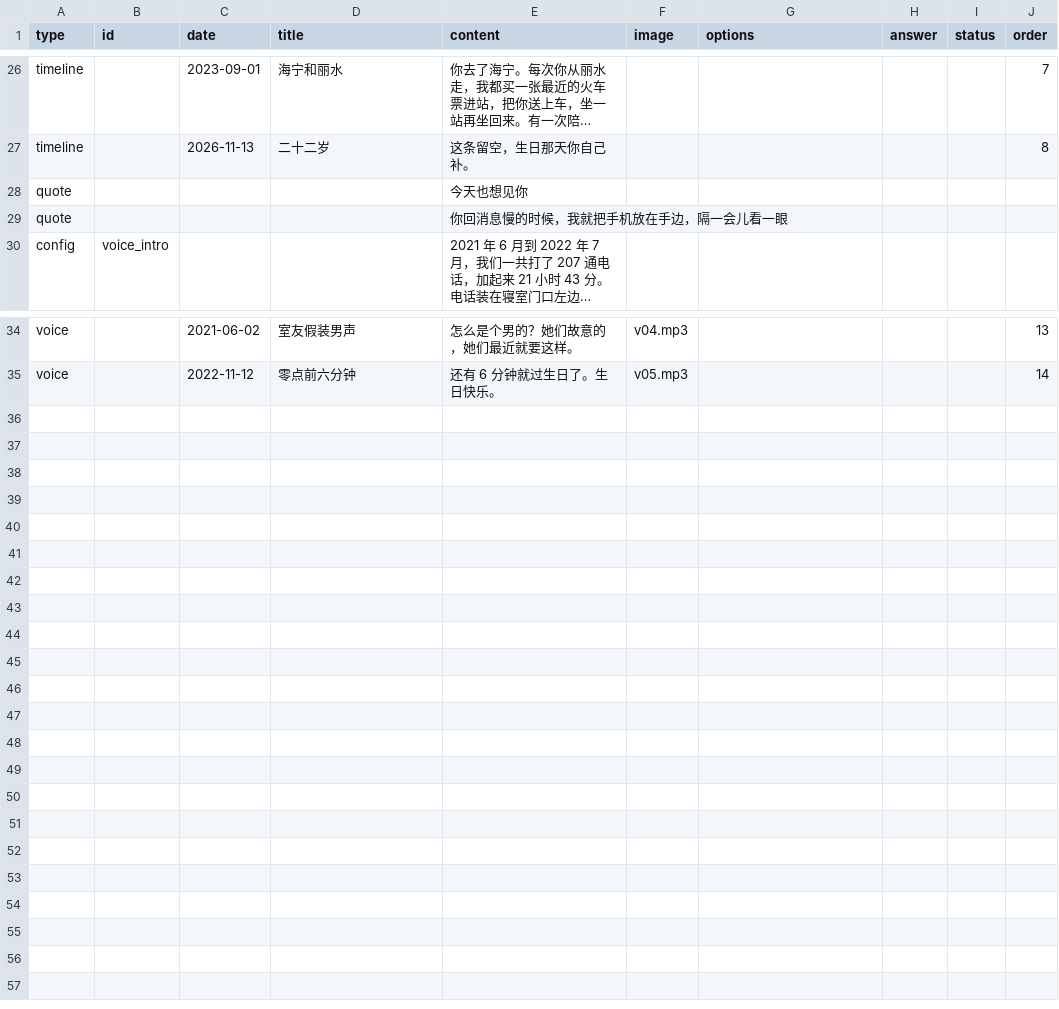
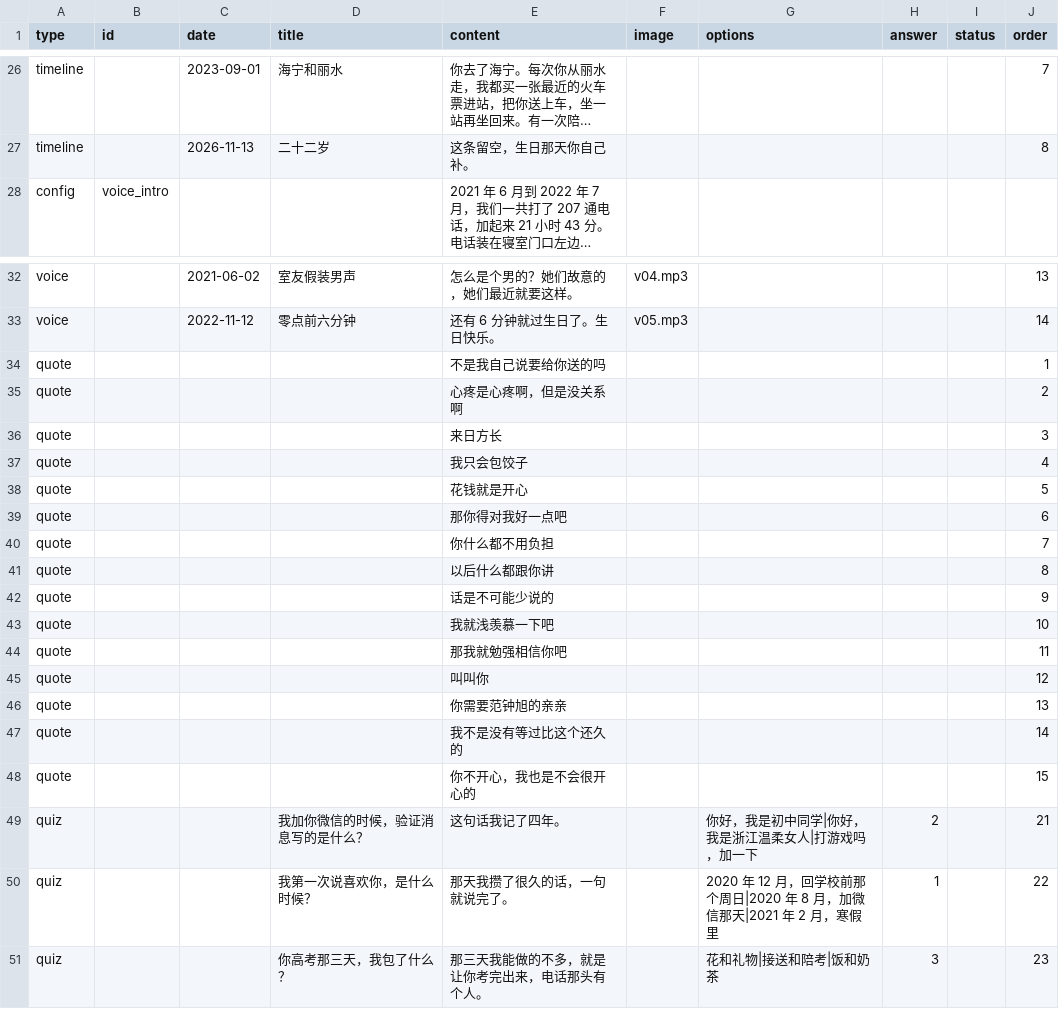
Before and after one commit to genius0707/ForHer, a CSV file: memo.csv, drawn as a sheet; only a part is shown, gaps mark what is left out; long unchanged cells end in …; removed rows and columns are numbered as before the commit, all else as after; the diff names each change by its address in the sheet, - before the commit and + after, or states it on an @@ line.

Commit message:
加 15 条情话与三题问答: memo.csv

```diff
--- a/memo.csv
+++ b/memo.csv
-row 28: quote |  |  |  | 今天也想见你
-row 29: quote |  |  |  | 你回消息慢的时候，我就把手机放在手边，隔一会儿看一眼
+row 34: quote |  |  |  | 不是我自己说要给你送的吗 |  |  |  |  | 1
+row 35: quote |  |  |  | 心疼是心疼啊，但是没关系啊 |  |  |  |  | 2
+row 36: quote |  |  |  | 来日方长 |  |  |  |  | 3
+row 37: quote |  |  |  | 我只会包饺子 |  |  |  |  | 4
+row 38: quote |  |  |  | 花钱就是开心 |  |  |  |  | 5
+row 39: quote |  |  |  | 那你得对我好一点吧 |  |  |  |  | 6
+row 40: quote |  |  |  | 你什么都不用负担 |  |  |  |  | 7
+row 41: quote |  |  |  | 以后什么都跟你讲 |  |  |  |  | 8
+row 42: quote |  |  |  | 话是不可能少说的 |  |  |  |  | 9
+row 43: quote |  |  |  | 我就浅羡慕一下吧 |  |  |  |  | 10
+row 44: quote |  |  |  | 那我就勉强相信你吧 |  |  |  |  | 11
+row 45: quote |  |  |  | 叫叫你 |  |  |  |  | 12
+row 46: quote |  |  |  | 你需要范钟旭的亲亲 |  |  |  |  | 13
+row 47: quote |  |  |  | 我不是没有等过比这个还久的 |  |  |  |  | 14
+row 48: quote |  |  |  | 你不开心，我也是不会很开心的 |  |  |  |  | 15
+row 49: quiz |  |  | 我加你微信的时候，验证消息写的是什么？ | 这句话我记了四年。 |  | 你好，我是初中同学|你好，我是浙江温柔女人|打游戏吗，加一下 | 2 |  | 21
+row 50: quiz |  |  | 我第一次说喜欢你，是什么时候？ | 那天我攒了很久的话，一句就说完了。 |  | 2020 年 12 月，回学校前那个周日|2020 年 8 月，加微信那天|2021 年 2 月，寒假里 | 1 |  | 22
+row 51: quiz |  |  | 你高考那三天，我包了什么？ | 那三天我能做的不多，就是让你考完出来，电话那头有个人。 |  | 花和礼物|接送和陪考|饭和奶茶 | 3 |  | 23
```
